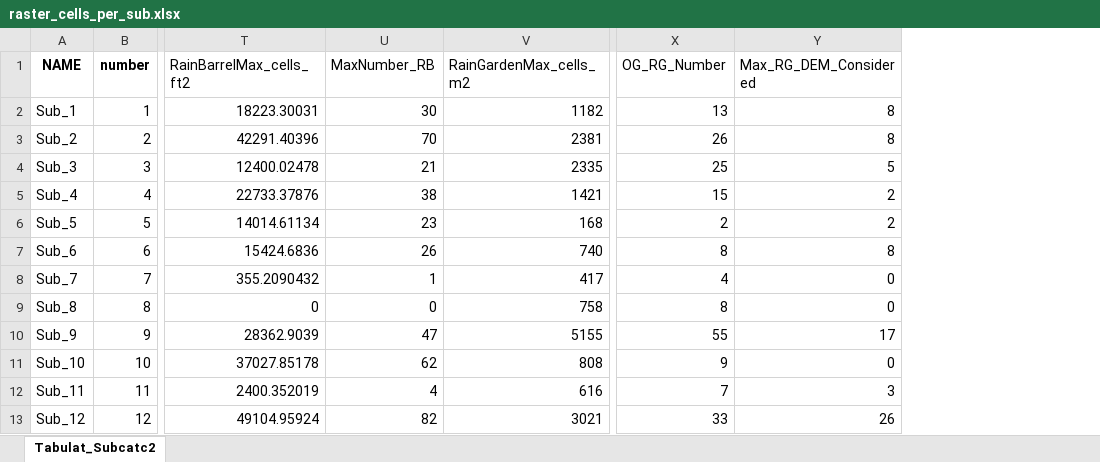
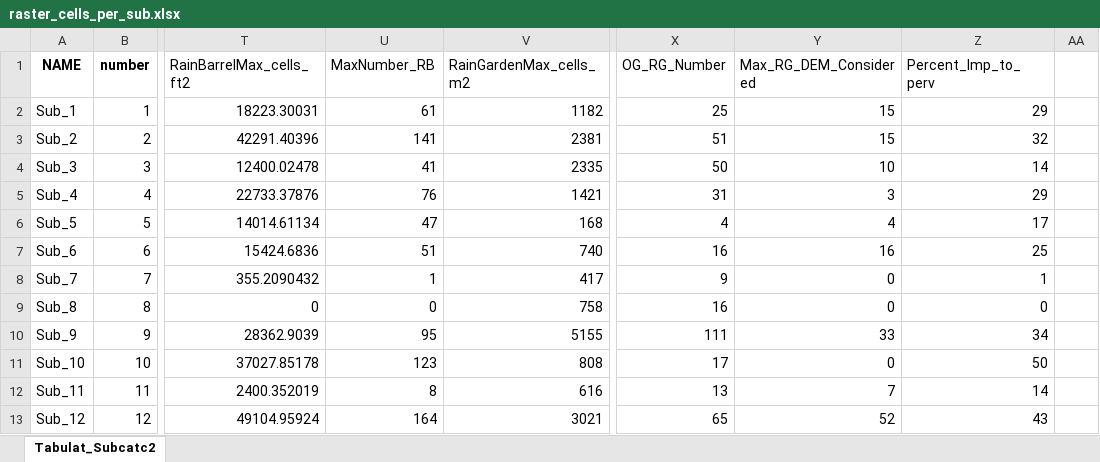
Before and after one commit to savannah345/flood-modeling-k12-education, an Excel workbook: raster_cells_per_sub.xlsx, sheet Tabulat_Subcatc2, drawn as a sheet; only a part is shown, gaps mark what is left out; values as stored, in another font and other column widths than the file's, no borders; the diff covers the shown part only; the diff names each change by its address in the sheet, - before the commit and + after, or states it on an @@ line.

```diff
--- a/raster_cells_per_sub.xlsx (sheet Tabulat_Subcatc2)
+++ b/raster_cells_per_sub.xlsx (sheet Tabulat_Subcatc2)
+column Z (Percent_Imp_to_perv), rows 2-13: 29 | 32 | 14 | 29 | 17 | 25 | 1 | 0 | 34 | 50 | 14 | 43
+column AA, empty
-U2 (MaxNumber_RB): 30
+U2 (MaxNumber_RB): 61
-X2 (OG_RG_Number): 13
+X2 (OG_RG_Number): 25
-Y2:Y3 (Max_RG_DEM_Considered): 8
+Y2:Y3 (Max_RG_DEM_Considered): 15
-U3 (MaxNumber_RB): 70
+U3 (MaxNumber_RB): 141
-X3 (OG_RG_Number): 26
+X3 (OG_RG_Number): 51
-U4 (MaxNumber_RB): 21
+U4 (MaxNumber_RB): 41
-X4 (OG_RG_Number): 25
+X4 (OG_RG_Number): 50
-Y4 (Max_RG_DEM_Considered): 5
+Y4 (Max_RG_DEM_Considered): 10
-U5 (MaxNumber_RB): 38
+U5 (MaxNumber_RB): 76
-X5 (OG_RG_Number): 15
+X5 (OG_RG_Number): 31
-Y5 (Max_RG_DEM_Considered): 2
+Y5 (Max_RG_DEM_Considered): 3
-U6 (MaxNumber_RB): 23
+U6 (MaxNumber_RB): 47
-X6 (OG_RG_Number): 2
+X6 (OG_RG_Number): 4
-Y6 (Max_RG_DEM_Considered): 2
+Y6 (Max_RG_DEM_Considered): 4
-U7 (MaxNumber_RB): 26
+U7 (MaxNumber_RB): 51
-X7 (OG_RG_Number): 8
+X7 (OG_RG_Number): 16
-Y7 (Max_RG_DEM_Considered): 8
+Y7 (Max_RG_DEM_Considered): 16
-X8 (OG_RG_Number): 4
+X8 (OG_RG_Number): 9
-X9 (OG_RG_Number): 8
+X9 (OG_RG_Number): 16
-U10 (MaxNumber_RB): 47
+U10 (MaxNumber_RB): 95
-X10 (OG_RG_Number): 55
+X10 (OG_RG_Number): 111
-Y10 (Max_RG_DEM_Considered): 17
+Y10 (Max_RG_DEM_Considered): 33
-U11 (MaxNumber_RB): 62
+U11 (MaxNumber_RB): 123
-X11 (OG_RG_Number): 9
+X11 (OG_RG_Number): 17
-U12 (MaxNumber_RB): 4
+U12 (MaxNumber_RB): 8
-X12 (OG_RG_Number): 7
+X12 (OG_RG_Number): 13
-Y12 (Max_RG_DEM_Considered): 3
+Y12 (Max_RG_DEM_Considered): 7
-U13 (MaxNumber_RB): 82
+U13 (MaxNumber_RB): 164
-X13 (OG_RG_Number): 33
+X13 (OG_RG_Number): 65
-Y13 (Max_RG_DEM_Considered): 26
+Y13 (Max_RG_DEM_Considered): 52
```
Also changed, not shown: 1 added row and 79 edited cells elsewhere in this sheet, formulas that keep their value, 1 other file.
